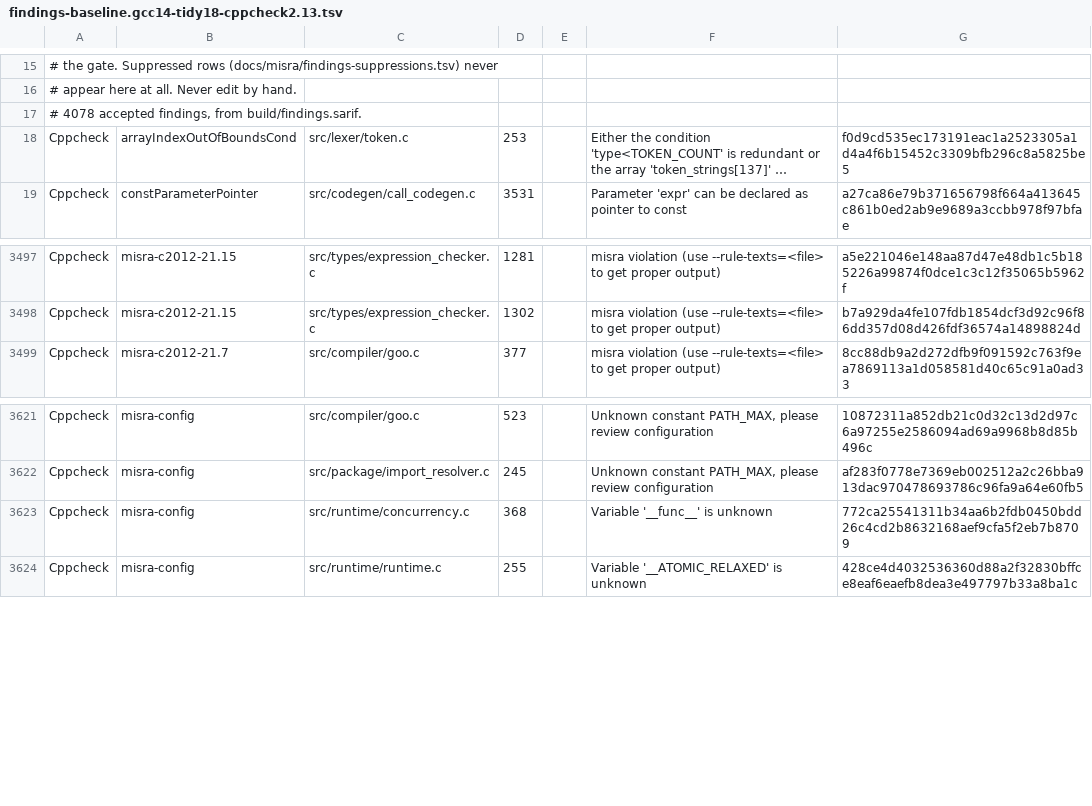
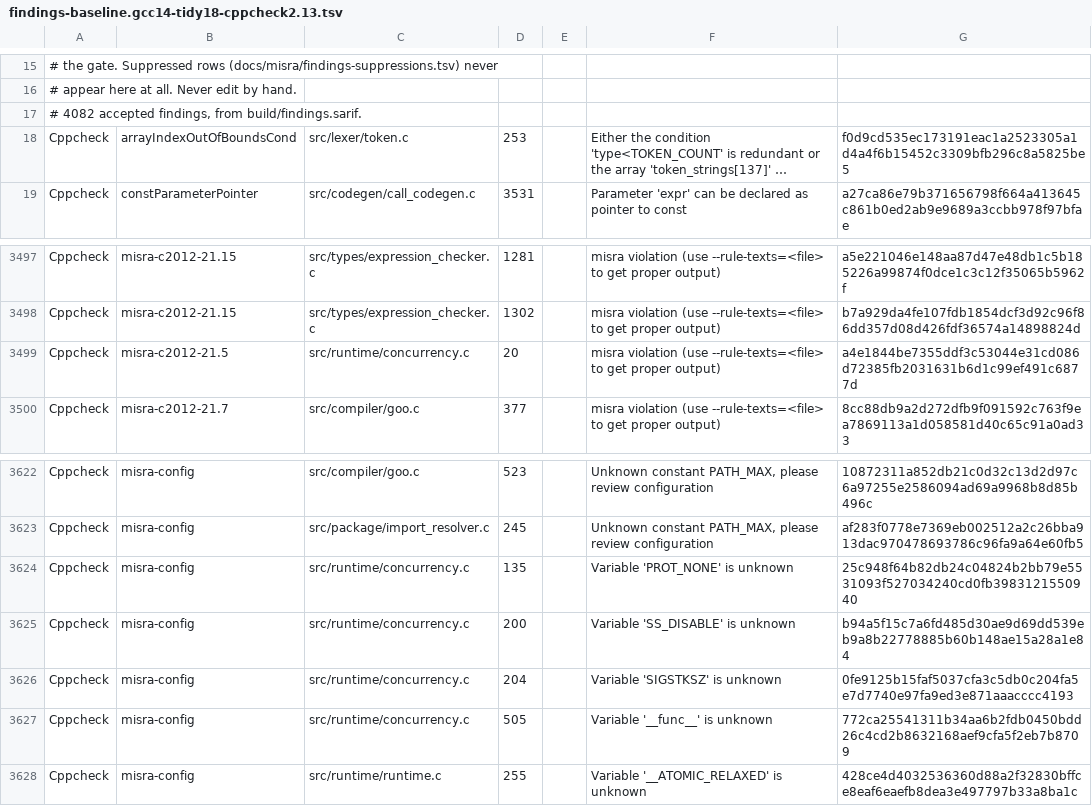
Before and after one commit to goo-lang/goolang, a TSV file: scripts/findings-baseline.gcc14-tidy18-cppcheck2.13.tsv, drawn as a sheet; only a part is shown, gaps mark what is left out; long unchanged cells end in …; addresses are those after the commit; the diff names each change by its address in the sheet, - before the commit and + after, or states it on an @@ line.

```diff
--- a/scripts/findings-baseline.gcc14-tidy18-cppcheck2.13.tsv
+++ b/scripts/findings-baseline.gcc14-tidy18-cppcheck2.13.tsv
-A17: # 4078 accepted findings,…
+A17: # 4082 accepted findings,…
+row 3499: Cppcheck | misra-c2012-21.5 | src/runtime/concurrency.c | 20 |  | misra violation (use --rule-texts=<file> to get proper output) | a4e1844be7355ddf3c53044e31cd086d72385fb2031631b6d1c99ef491c6877d
+row 3624: Cppcheck | misra-config | src/runtime/concurrency.c | 135 |  | Variable 'PROT_NONE' is unknown | 25c948f64b82db24c04824b2bb79e5531093f527034240cd0fb3983121550940
+row 3625: Cppcheck | misra-config | src/runtime/concurrency.c | 200 |  | Variable 'SS_DISABLE' is unknown | b94a5f15c7a6fd485d30ae9d69dd539eb9a8b22778885b60b148ae15a28a1e84
+row 3626: Cppcheck | misra-config | src/runtime/concurrency.c | 204 |  | Variable 'SIGSTKSZ' is unknown | 0fe9125b15faf5037cfa3c5db0c204fa5e7d7740e97fa9ed3e871aaacccc4193
-D3627: 368
+D3627: 505
```
